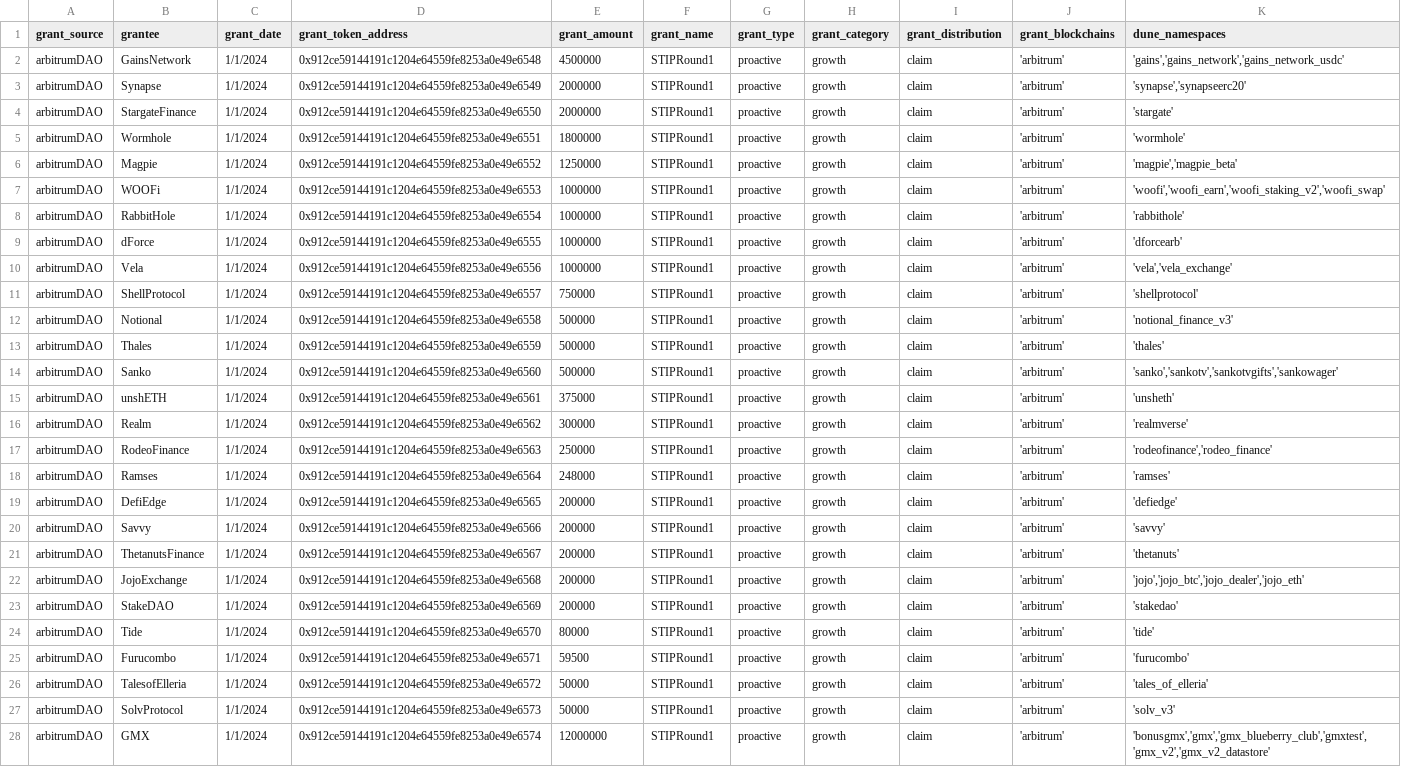
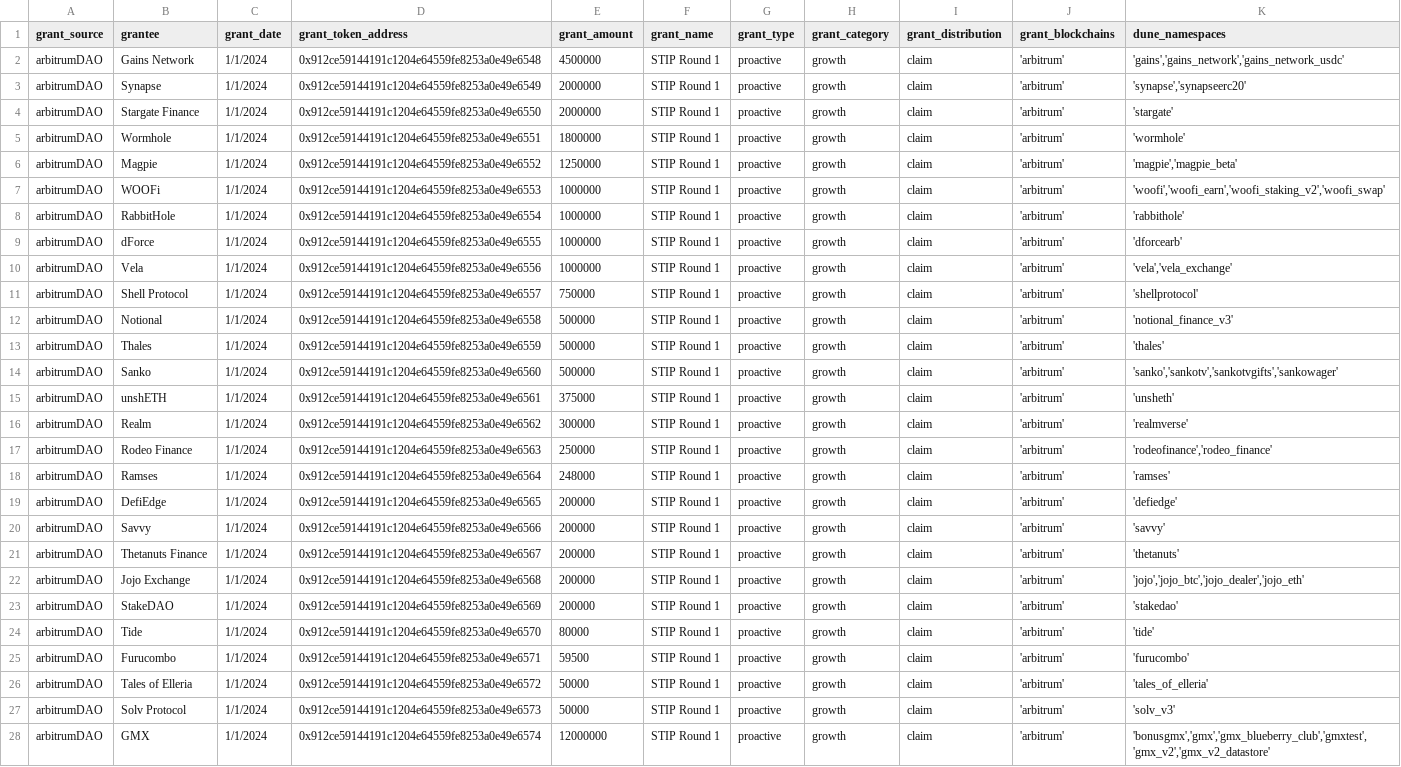
Before and after one commit to andrewhong5297/Crypto-Grants-Analysis, a CSV file: uploads/evm_grants.csv, drawn as a sheet; only a part is shown; the diff covers the shown part only; the diff names each change by its address in the sheet, - before the commit and + after, or states it on an @@ line.

Commit message:
try

```diff
--- a/uploads/evm_grants.csv
+++ b/uploads/evm_grants.csv
-B2 (grantee): GainsNetwork
+B2 (grantee): Gains Network
-F2:F28 (grant_name): STIPRound1
+F2:F28 (grant_name): STIP Round 1
-B4 (grantee): StargateFinance
+B4 (grantee): Stargate Finance
-B11 (grantee): ShellProtocol
+B11 (grantee): Shell Protocol
-B17 (grantee): RodeoFinance
+B17 (grantee): Rodeo Finance
-B21 (grantee): ThetanutsFinance
+B21 (grantee): Thetanuts Finance
-B22 (grantee): JojoExchange
+B22 (grantee): Jojo Exchange
-B26 (grantee): TalesofElleria
+B26 (grantee): Tales of Elleria
-B27 (grantee): SolvProtocol
+B27 (grantee): Solv Protocol
```
Also changed, not shown: 34 edited cells elsewhere in this file.
